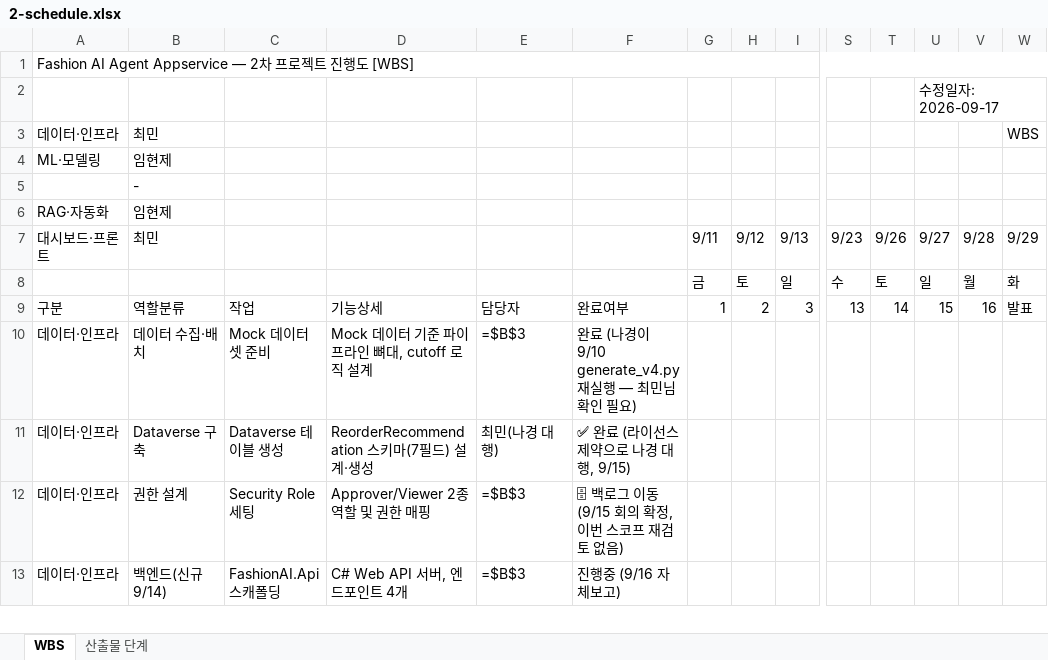
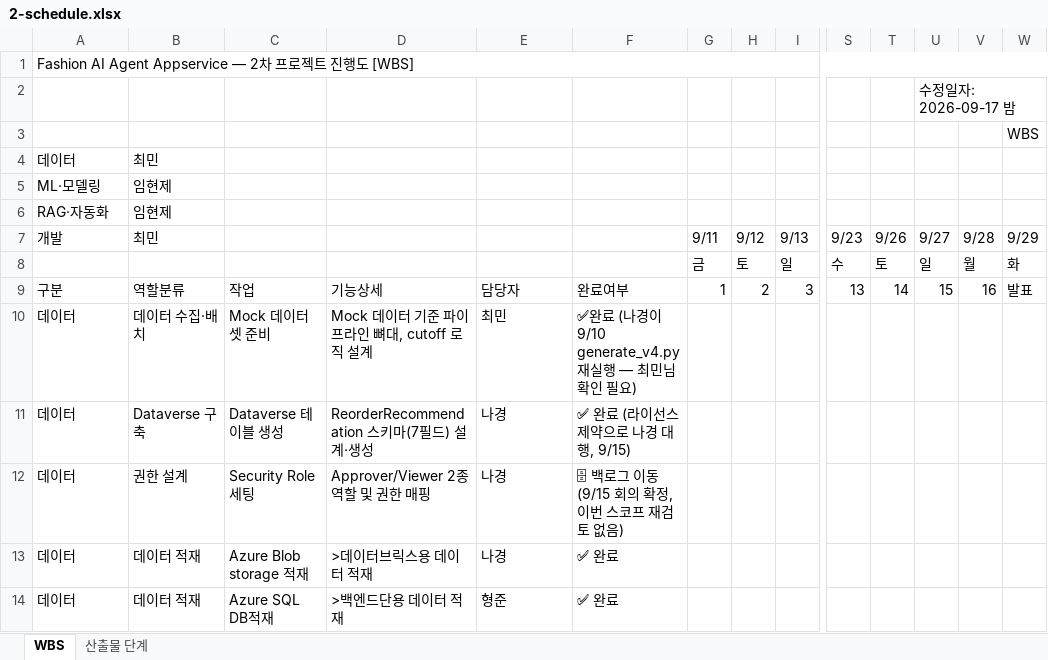
Before and after one commit to nklee-git/MS_2nd_Project_MANAGEMENT, an Excel workbook: 00-wbs/01-docs/2-schedule.xlsx, sheet WBS, drawn as a sheet; only a part is shown, gaps mark what is left out; values as stored, in another font and other column widths than the file's, no cell formats; formulas without a stored value are shown as written; removed rows and columns are numbered as before the commit, all else as after; rows hold the shown columns only; the diff covers the shown part only; the diff names each change by its address in the sheet, - before the commit and + after, or states it on an @@ line.

```diff
--- a/00-wbs/01-docs/2-schedule.xlsx (sheet WBS)
+++ b/00-wbs/01-docs/2-schedule.xlsx (sheet WBS)
-U2 (9/27): 수정일자: 2026-09-17
+U2 (9/27): 수정일자: 2026-09-17 밤
-row 3: 데이터·인프라 | 최민 |  |  |  |  |  |  |  |  |  |  |  | WBS
+row 3:  |  |  |  |  |  |  |  |  |  |  |  |  | WBS
+row 4: 데이터 | 최민
-row 5:  | -
-A7: 대시보드·프론트
+A7: 개발
-A10:A12 (개발): 데이터·인프라
+A10:A12 (개발): 데이터
-E10: =$B$3
+E10: 최민
-F10: 완료 (나경이 9/10 generate_v4.py 재실행 — 최민님 확인 필요)
+F10: ✅완료 (나경이 9/10 generate_v4.py 재실행 — 최민님 확인 필요)
-E11: 최민(나경 대행)
+E11: 나경
-E12: =$B$3
+E12: 나경
-row 13: 데이터·인프라 | 백엔드(신규 9/14) | FashionAI.Api 스캐폴딩 | C# Web API 서버, 엔드포인트 4개 | =$B$3 | 진행중 (9/16 자체보고)
+row 13: 데이터 | 데이터 적재 | Azure Blob storage 적재 | >데이터브릭스용 데이터 적재 | 나경 | ✅ 완료
+row 14: 데이터 | 데이터 적재 | Azure SQL DB적재 | >백엔드단용 데이터 적재 | 형준 | ✅ 완료
```
Also changed, not shown: 10 added rows, 4 removed rows and 41 edited cells elsewhere in this sheet, cell formats, 19 other files.
